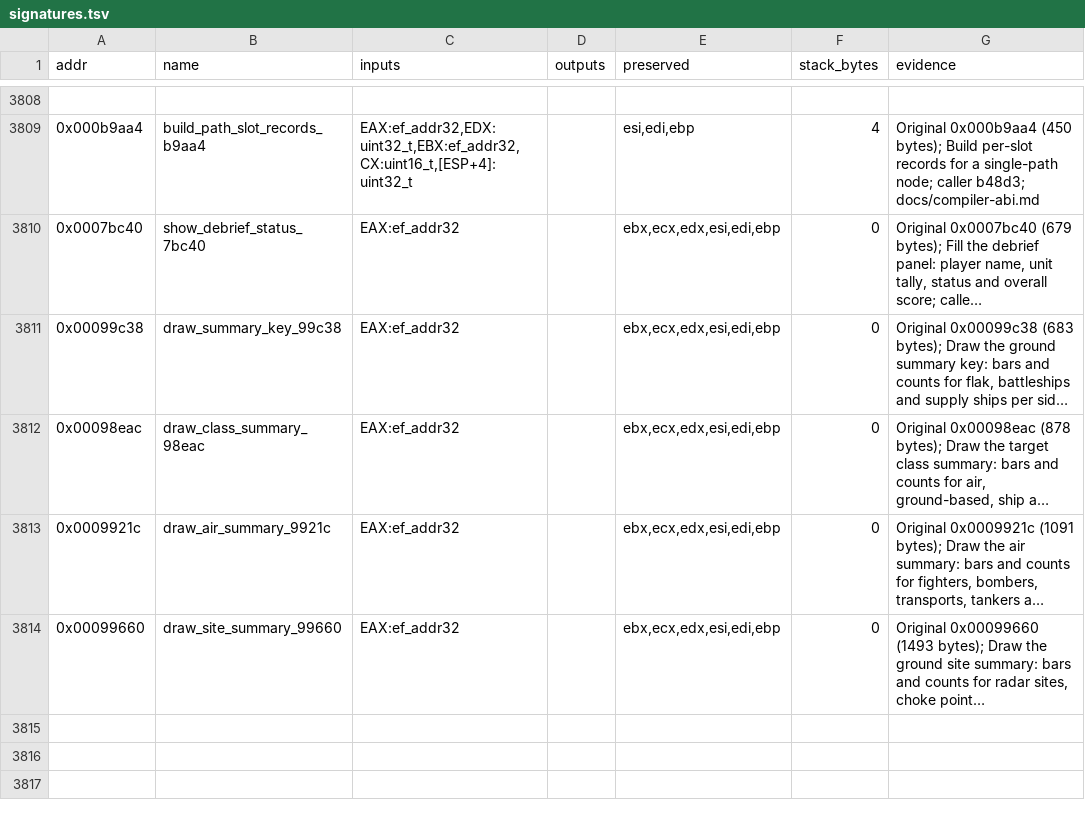
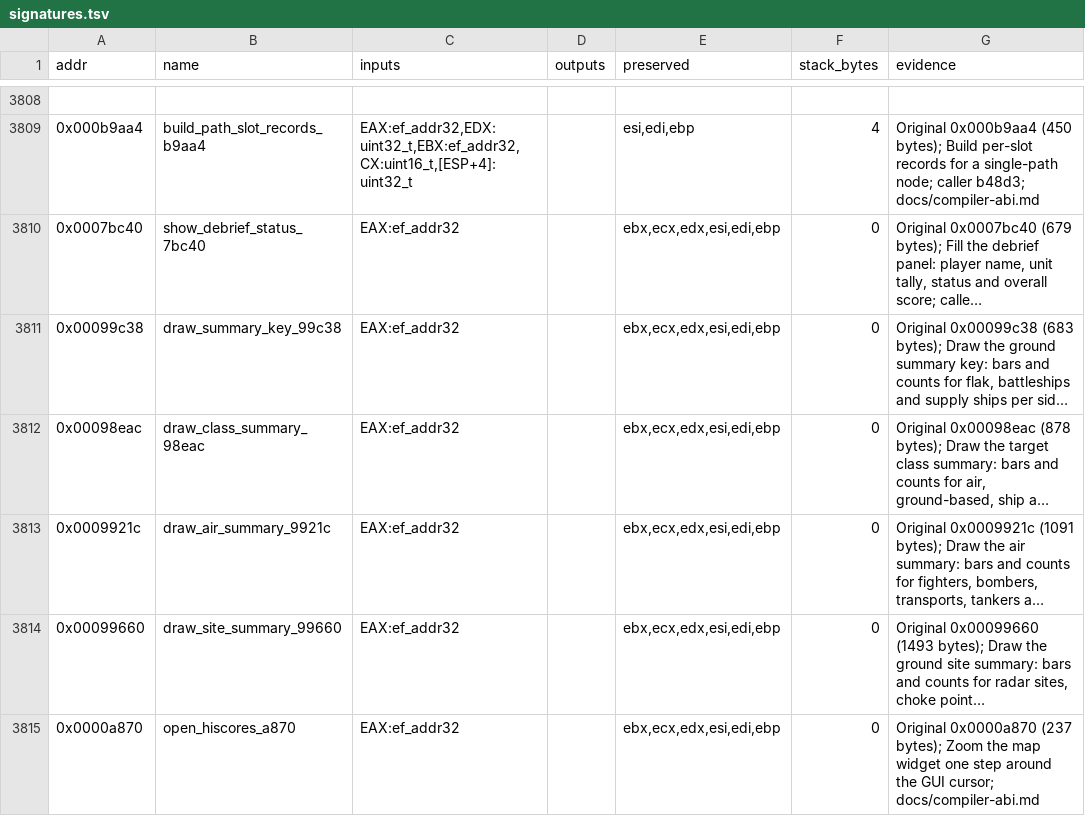
Before and after one commit to Grumbel/ef2000-port, a TSV file: decomp/symbols/signatures.tsv, drawn as a sheet; only a part is shown, gaps mark what is left out; long unchanged cells end in …; the diff names each change by its address in the sheet, - before the commit and + after, or states it on an @@ line.

```diff
--- a/decomp/symbols/signatures.tsv
+++ b/decomp/symbols/signatures.tsv
+row 3815: 0x0000a870 | open_hiscores_a870 | EAX:ef_addr32 |  | ebx,ecx,edx,esi,edi,ebp | 0 | Original 0x0000a870 (237 bytes); Zoom the map widget one step around the GUI cursor; docs/compiler-abi.md
```
Also changed, not shown: decomp/symbols/functions.tsv, 4 other files.
